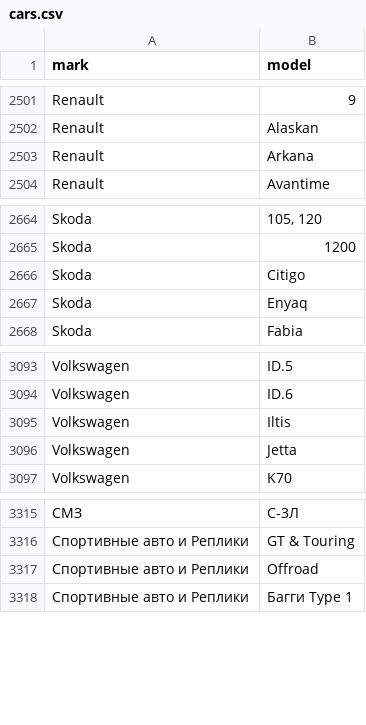
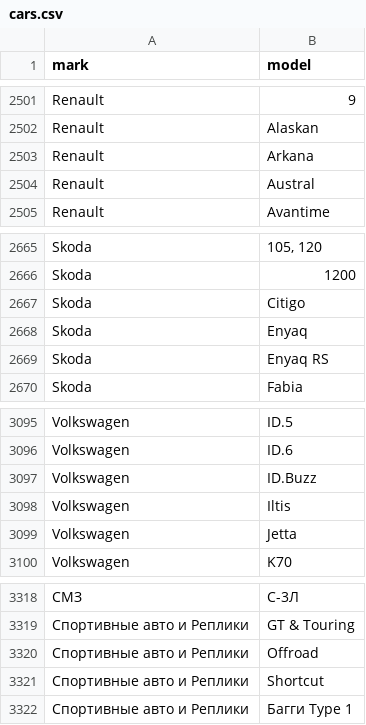
Before and after one commit to blanzh/carsBase, a CSV file: cars.csv, drawn as a sheet; only a part is shown, gaps mark what is left out; the diff names each change by its address in the sheet, - before the commit and + after, or states it on an @@ line.

```diff
--- a/cars.csv
+++ b/cars.csv
+row 2504: Renault | Austral
+row 2669: Skoda | Enyaq RS
+row 3097: Volkswagen | ID.Buzz
+row 3321: Спортивные авто и Реплики | Shortcut
```
Also changed, not shown: 3 other files.
